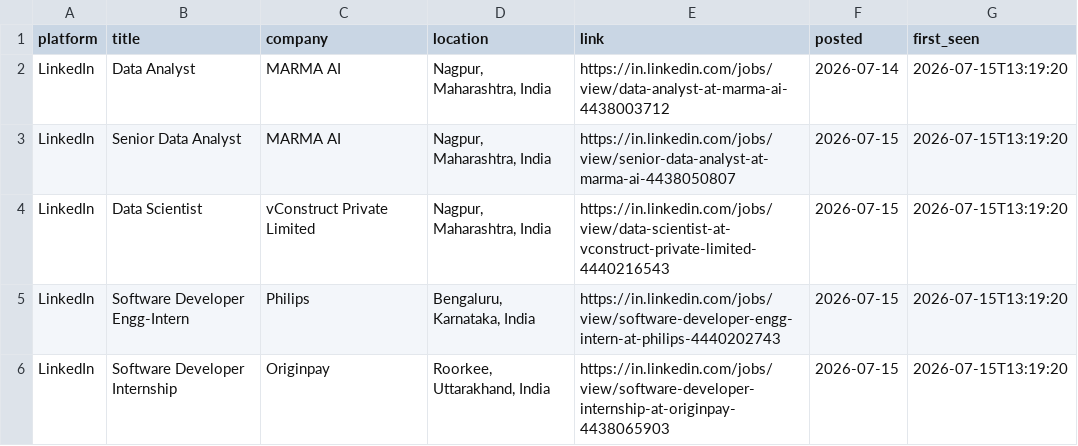
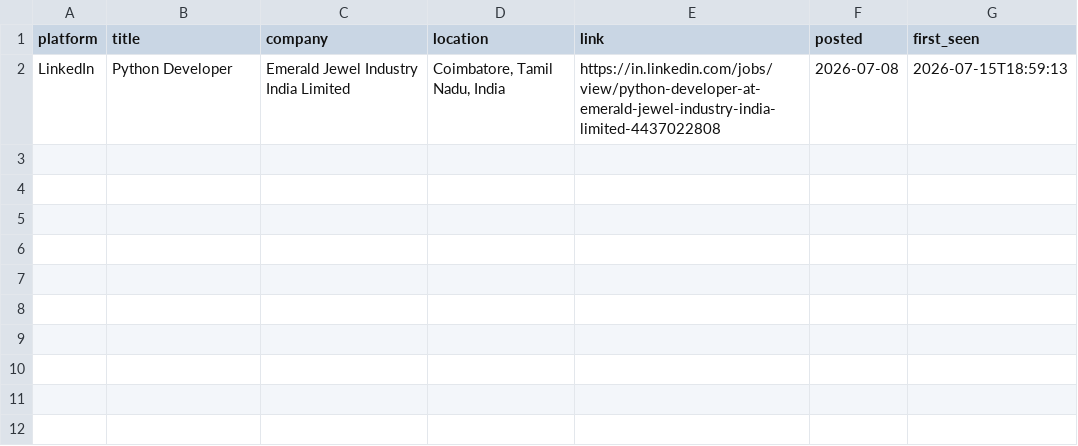
Before and after one commit to Kapilprajapat234/job-alert-bot, a CSV file: data/new_jobs_latest_run.csv, drawn as a sheet.

```diff
--- a/data/new_jobs_latest_run.csv
+++ b/data/new_jobs_latest_run.csv
@@ -1,6 +1,2 @@
 platform,title,company,location,link,posted,first_seen
-LinkedIn,Data Analyst,MARMA AI,"Nagpur, Maharashtra, India",https://in.linkedin.com/jobs/view/data-analyst-at-marma-ai-4438003712,2026-07-14,2026-07-15T13:19:20
-LinkedIn,Senior Data Analyst,MARMA AI,"Nagpur, Maharashtra, India",https://in.linkedin.com/jobs/view/senior-data-analyst-at-marma-ai-4438050807,2026-07-15,2026-07-15T13:19:20
-LinkedIn,Data Scientist,vConstruct Private Limited,"Nagpur, Maharashtra, India",https://in.linkedin.com/jobs/view/data-scientist-at-vconstruct-private-limited-4440216543,2026-07-15,2026-07-15T13:19:20
-LinkedIn,Software Developer Engg-Intern,Philips,"Bengaluru, Karnataka, India",https://in.linkedin.com/jobs/view/software-developer-engg-intern-at-philips-4440202743,2026-07-15,2026-07-15T13:19:20
-LinkedIn,Software Developer Internship,Originpay,"Roorkee, Uttarakhand, India",https://in.linkedin.com/jobs/view/software-developer-internship-at-originpay-4438065903,2026-07-15,2026-07-15T13:19:20
+LinkedIn,Python Developer,Emerald Jewel Industry India Limited,"Coimbatore, Tamil Nadu, India",https://in.linkedin.com/jobs/view/python-developer-at-emerald-jewel-industry-india-limited-4437022808,2026-07-08,2026-07-15T18:59:13
```
Also changed, not shown: data/seen_jobs.csv, 1 other file.
